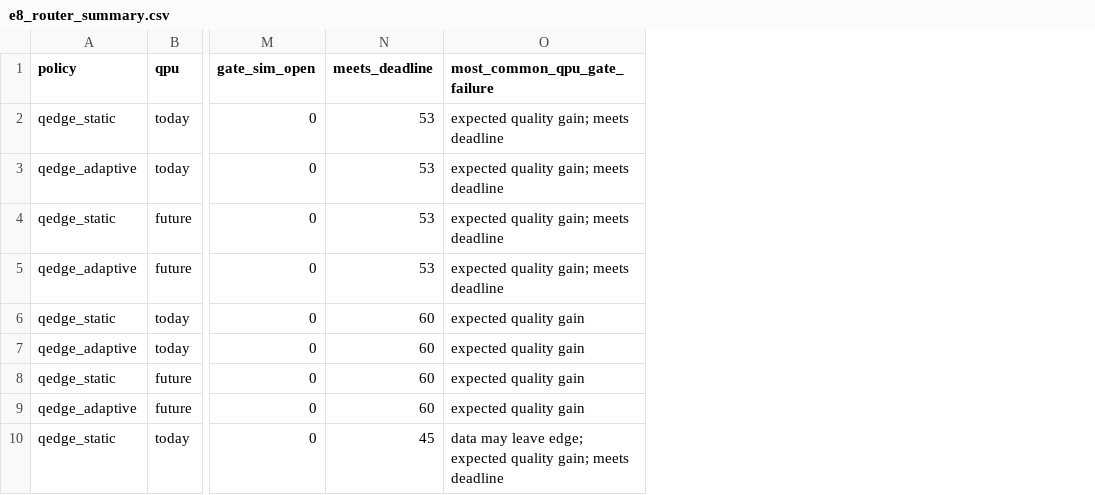
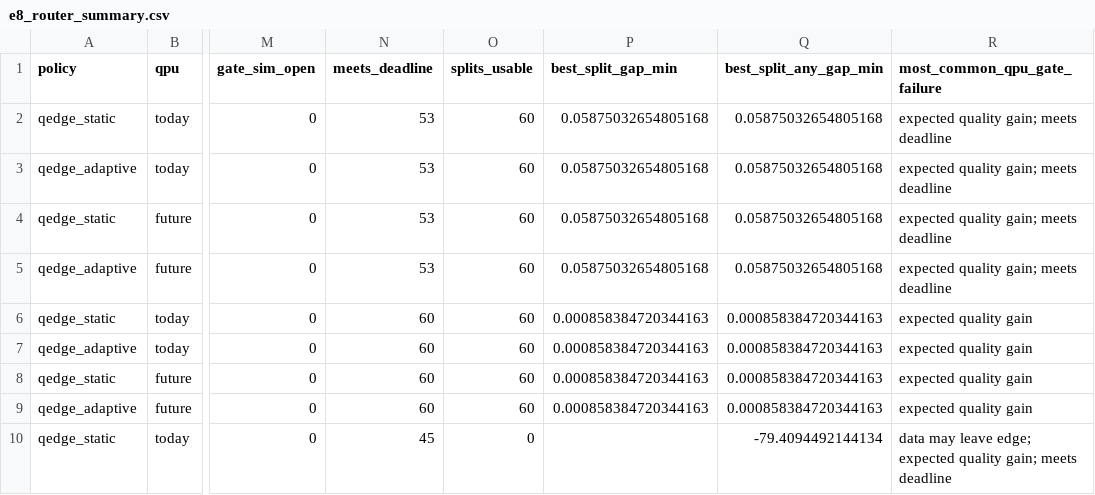
Before and after one commit to Im-manojkumar/Q-Edge-AI, a CSV file: results/e8_router_summary.csv, drawn as a sheet; only a part is shown, gaps mark what is left out; the diff names each change by its address in the sheet, - before the commit and + after, or states it on an @@ line.

```diff
--- a/results/e8_router_summary.csv
+++ b/results/e8_router_summary.csv
+column O (splits_usable), rows 2-10: 60 | 60 | 60 | 60 | 60 | 60 | 60 | 60 | 0
+column P (best_split_gap_min), rows 2-9: 0.05875032654805168 | 0.05875032654805168 | 0.05875032654805168 | 0.05875032654805168 | 0.000858384720344163 | 0.000858384720344163 | 0.000858384720344163 | 0.000858384720344163
+column Q (best_split_any_gap_min), rows 2-10: 0.05875032654805168 | 0.05875032654805168 | 0.05875032654805168 | 0.05875032654805168 | 0.000858384720344163 | 0.000858384720344163 | 0.000858384720344163 | 0.000858384720344163 | -79.4094492144134
```
Also changed, not shown: results/e8_heads.csv, results/e8_heads_paired.csv, 13 other files.
